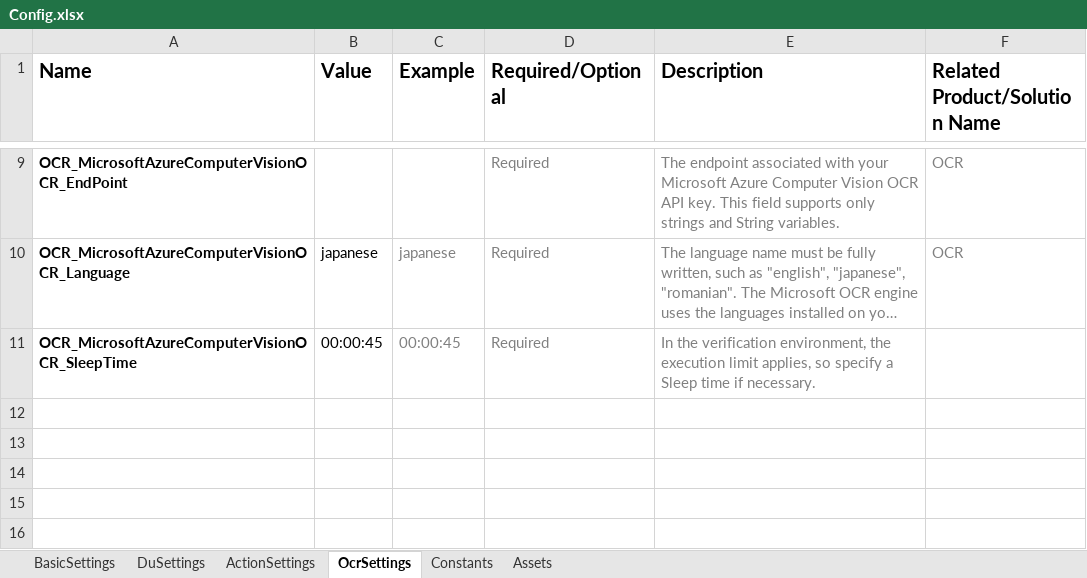
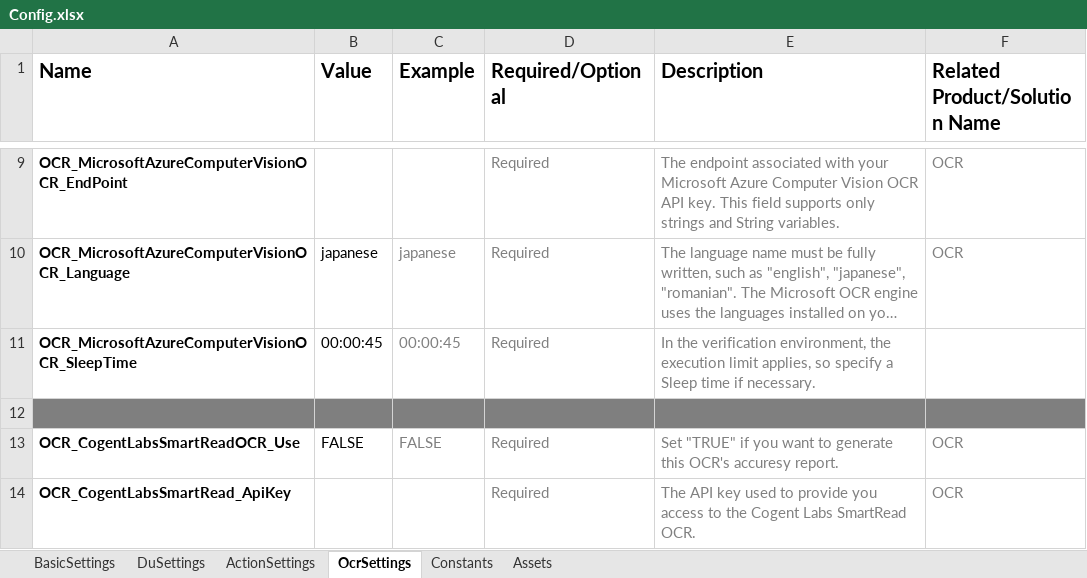
Before and after one commit to hnamaizawa/DocumentUnderstandingEvaluation, an Excel workbook: Config.xlsx, sheet OcrSettings, drawn as a sheet; only a part is shown, gaps mark what is left out; long unchanged cells end in …; values as stored, in another font and other column widths than the file's, no borders; conditional formats and table styles not drawn; the diff names each change by its address in the sheet, - before the commit and + after, or states it on an @@ line.

```diff
--- a/Config.xlsx (sheet OcrSettings)
+++ b/Config.xlsx (sheet OcrSettings)
+row 12: (empty)
+row 13: OCR_CogentLabsSmartReadOCR_Use | FALSE | FALSE | Required | Set "TRUE" if you want to generate this OCR's accuresy report. | OCR
+row 14: OCR_CogentLabsSmartRead_ApiKey |  |  | Required | The API key used to provide you access to the Cogent Labs SmartRead OCR. | OCR
```
Also changed, not shown: sheet BasicSettings, 12 other files.
